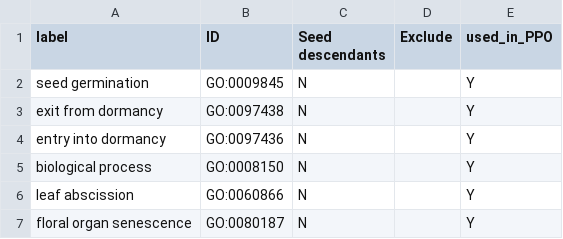
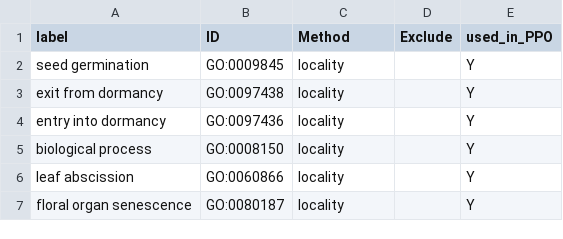
Before and after one commit to PlantPhenoOntology/ppo, a CSV file: src/imports/go_ppo_terms.csv, drawn as a sheet.

```diff
--- a/src/imports/go_ppo_terms.csv
+++ b/src/imports/go_ppo_terms.csv
@@ -1,7 +1,7 @@
-label,ID,Seed descendants,Exclude,used_in_PPO
-seed germination,GO:0009845,N,,Y
-exit from dormancy,GO:0097438,N,,Y
-entry into dormancy,GO:0097436,N,,Y
-biological process,GO:0008150,N,,Y
-leaf abscission,GO:0060866,N,,Y
-floral organ senescence,GO:0080187,N,,Y
+label,ID,Method,Exclude,used_in_PPO
+seed germination,GO:0009845,locality,,Y
+exit from dormancy,GO:0097438,locality,,Y
+entry into dormancy,GO:0097436,locality,,Y
+biological process,GO:0008150,locality,,Y
+leaf abscission,GO:0060866,locality,,Y
+floral organ senescence,GO:0080187,locality,,Y
```
Also changed, not shown: src/imports/po_ppo_terms.csv, src/imports/ro_ppo_terms.csv.
